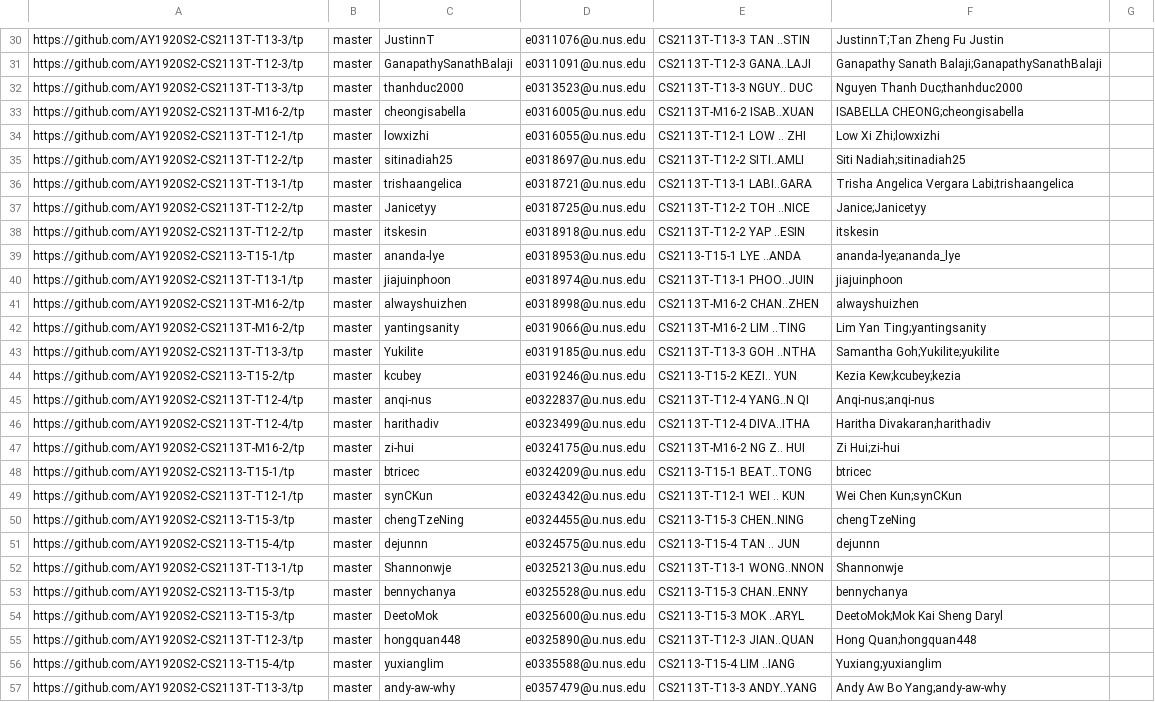
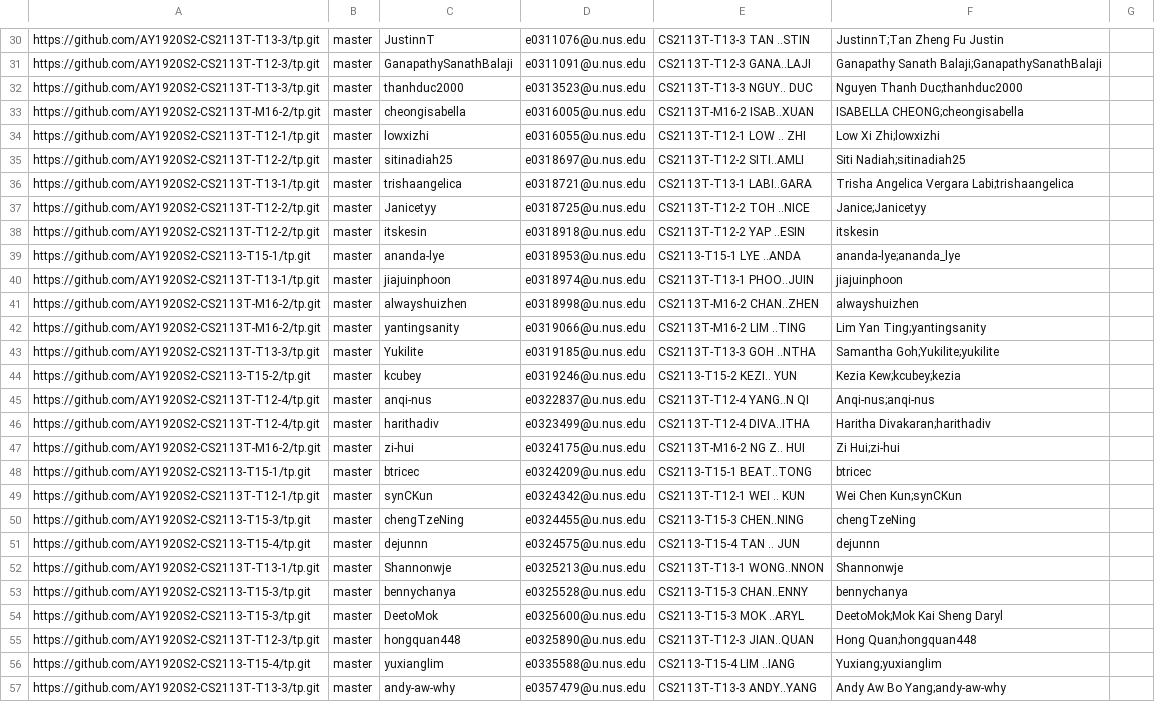
Before and after one commit to hzlml/tp-dashboard, a CSV file: configs/author-config.csv, drawn as a sheet; only a part is shown, gaps mark what is left out; the diff covers the shown part only; the diff names each change by its address in the sheet, - before the commit and + after, or states it on an @@ line.

```diff
--- a/configs/author-config.csv
+++ b/configs/author-config.csv
-A30: https://github.com/AY1920S2-CS2113T-T13-3/tp
+A30: https://github.com/AY1920S2-CS2113T-T13-3/tp.git
-A31: https://github.com/AY1920S2-CS2113T-T12-3/tp
+A31: https://github.com/AY1920S2-CS2113T-T12-3/tp.git
-A32: https://github.com/AY1920S2-CS2113T-T13-3/tp
+A32: https://github.com/AY1920S2-CS2113T-T13-3/tp.git
-A33: https://github.com/AY1920S2-CS2113T-M16-2/tp
+A33: https://github.com/AY1920S2-CS2113T-M16-2/tp.git
-A34: https://github.com/AY1920S2-CS2113T-T12-1/tp
+A34: https://github.com/AY1920S2-CS2113T-T12-1/tp.git
-A35: https://github.com/AY1920S2-CS2113T-T12-2/tp
+A35: https://github.com/AY1920S2-CS2113T-T12-2/tp.git
-A36: https://github.com/AY1920S2-CS2113T-T13-1/tp
+A36: https://github.com/AY1920S2-CS2113T-T13-1/tp.git
-A37:A38: https://github.com/AY1920S2-CS2113T-T12-2/tp
+A37:A38: https://github.com/AY1920S2-CS2113T-T12-2/tp.git
-A39: https://github.com/AY1920S2-CS2113-T15-1/tp
+A39: https://github.com/AY1920S2-CS2113-T15-1/tp.git
-A40: https://github.com/AY1920S2-CS2113T-T13-1/tp
+A40: https://github.com/AY1920S2-CS2113T-T13-1/tp.git
-A41:A42: https://github.com/AY1920S2-CS2113T-M16-2/tp
+A41:A42: https://github.com/AY1920S2-CS2113T-M16-2/tp.git
-A43: https://github.com/AY1920S2-CS2113T-T13-3/tp
+A43: https://github.com/AY1920S2-CS2113T-T13-3/tp.git
-A44: https://github.com/AY1920S2-CS2113-T15-2/tp
+A44: https://github.com/AY1920S2-CS2113-T15-2/tp.git
-A45:A46: https://github.com/AY1920S2-CS2113T-T12-4/tp
+A45:A46: https://github.com/AY1920S2-CS2113T-T12-4/tp.git
-A47: https://github.com/AY1920S2-CS2113T-M16-2/tp
+A47: https://github.com/AY1920S2-CS2113T-M16-2/tp.git
-A48: https://github.com/AY1920S2-CS2113-T15-1/tp
+A48: https://github.com/AY1920S2-CS2113-T15-1/tp.git
-A49: https://github.com/AY1920S2-CS2113T-T12-1/tp
+A49: https://github.com/AY1920S2-CS2113T-T12-1/tp.git
-A50: https://github.com/AY1920S2-CS2113-T15-3/tp
+A50: https://github.com/AY1920S2-CS2113-T15-3/tp.git
-A51: https://github.com/AY1920S2-CS2113-T15-4/tp
+A51: https://github.com/AY1920S2-CS2113-T15-4/tp.git
-A52: https://github.com/AY1920S2-CS2113T-T13-1/tp
+A52: https://github.com/AY1920S2-CS2113T-T13-1/tp.git
-A53:A54: https://github.com/AY1920S2-CS2113-T15-3/tp
+A53:A54: https://github.com/AY1920S2-CS2113-T15-3/tp.git
-A55: https://github.com/AY1920S2-CS2113T-T12-3/tp
+A55: https://github.com/AY1920S2-CS2113T-T12-3/tp.git
-A56: https://github.com/AY1920S2-CS2113-T15-4/tp
+A56: https://github.com/AY1920S2-CS2113-T15-4/tp.git
-A57: https://github.com/AY1920S2-CS2113T-T13-3/tp
+A57: https://github.com/AY1920S2-CS2113T-T13-3/tp.git
```
Also changed, not shown: 46 edited cells elsewhere in this file, configs/repo-config.csv.
